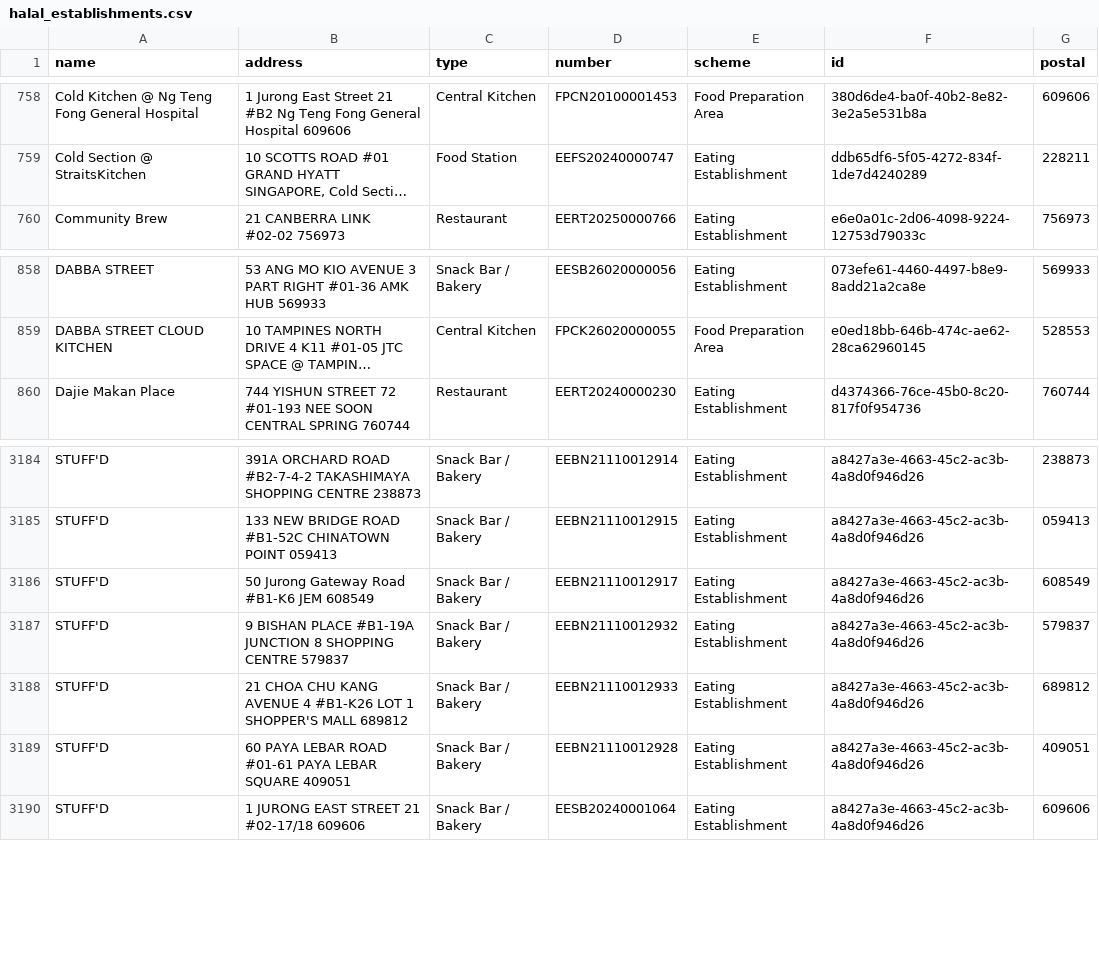
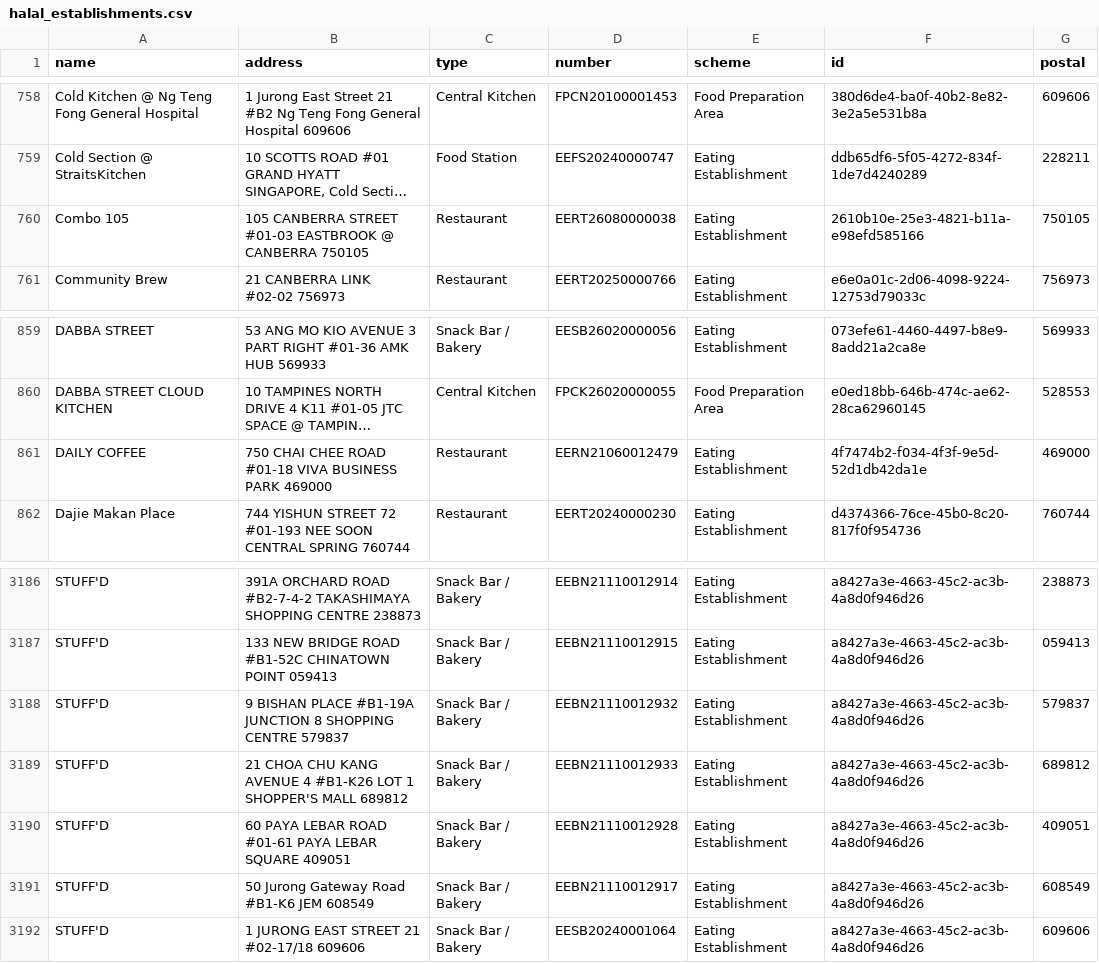
Before and after one commit to zootato/singapore-halal-establishments, a CSV file: halal_establishments.csv, drawn as a sheet; only a part is shown, gaps mark what is left out; long unchanged cells end in …; the diff names each change by its address in the sheet, - before the commit and + after, or states it on an @@ line.

```diff
--- a/halal_establishments.csv
+++ b/halal_establishments.csv
+row 760: Combo 105 | 105 CANBERRA STREET #01-03 EASTBROOK @ CANBERRA 750105 | Restaurant | EERT26080000038 | Eating Establishment | 2610b10e-25e3-4821-b11a-e98efd585166 | 750105
+row 861: DAILY COFFEE | 750 CHAI CHEE ROAD #01-18 VIVA BUSINESS PARK 469000 | Restaurant | EERN21060012479 | Eating Establishment | 4f7474b2-f034-4f3f-9e5d-52d1db42da1e | 469000
@@ row 3186 moved to row 3191: STUFF'D @@
```
Also changed, not shown: 3 other files.
